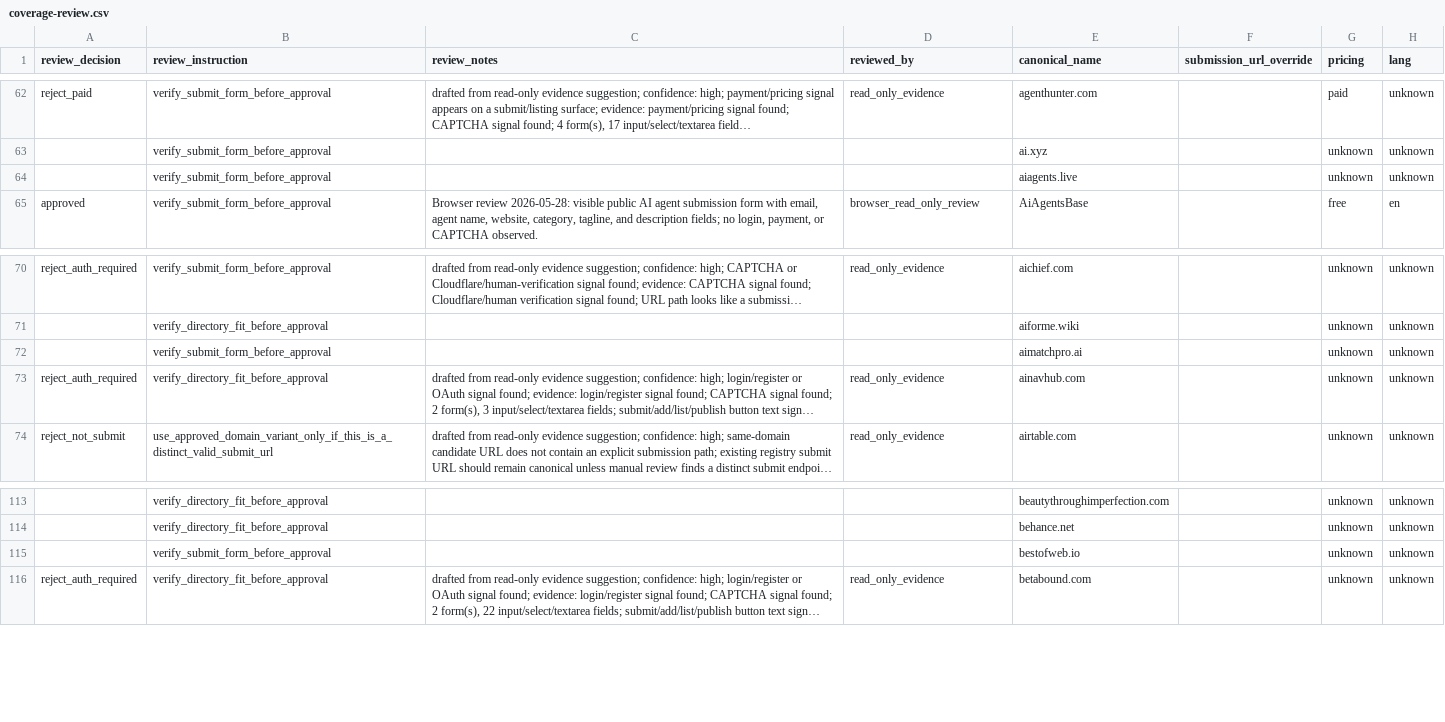
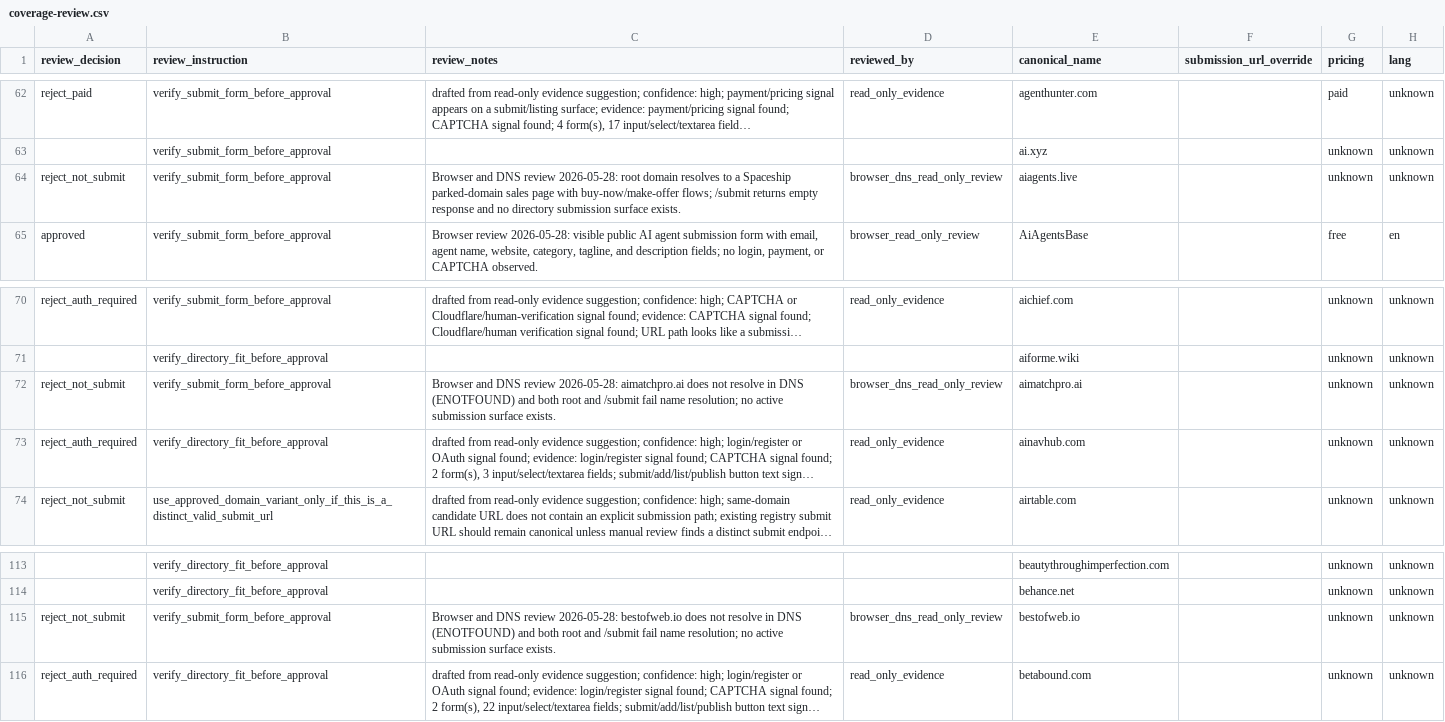
Before and after one commit to camaker/backlink-pilot, a CSV file: backlink-url/coverage-review.csv, drawn as a sheet; only a part is shown, gaps mark what is left out; long unchanged cells end in …; the diff names each change by its address in the sheet, - before the commit and + after, or states it on an @@ line.

```diff
--- a/backlink-url/coverage-review.csv
+++ b/backlink-url/coverage-review.csv
-A64 (review_decision): (empty)
+A64 (review_decision): reject_not_submit
-C64 (review_notes): (empty)
+C64 (review_notes): Browser and DNS review 2026-05-28: root domain resolves to a Spaceship parked-domain sales page with buy-now/make-offer flows; /submit returns empty response and no directory submission surface exists.
-D64 (reviewed_by): (empty)
+D64 (reviewed_by): browser_dns_read_only_review
-A72 (review_decision): (empty)
+A72 (review_decision): reject_not_submit
-C72 (review_notes): (empty)
+C72 (review_notes): Browser and DNS review 2026-05-28: aimatchpro.ai does not resolve in DNS (ENOTFOUND) and both root and /submit fail name resolution; no active submission surface exists.
-D72 (reviewed_by): (empty)
+D72 (reviewed_by): browser_dns_read_only_review
-A115 (review_decision): (empty)
+A115 (review_decision): reject_not_submit
-C115 (review_notes): (empty)
+C115 (review_notes): Browser and DNS review 2026-05-28: bestofweb.io does not resolve in DNS (ENOTFOUND) and both root and /submit fail name resolution; no active submission surface exists.
-D115 (reviewed_by): (empty)
+D115 (reviewed_by): browser_dns_read_only_review
```
Also changed, not shown: backlink-url/coverage-review-queue.csv, backlink-url/manual-review/next-100-manual-review.csv, 5 other files.
